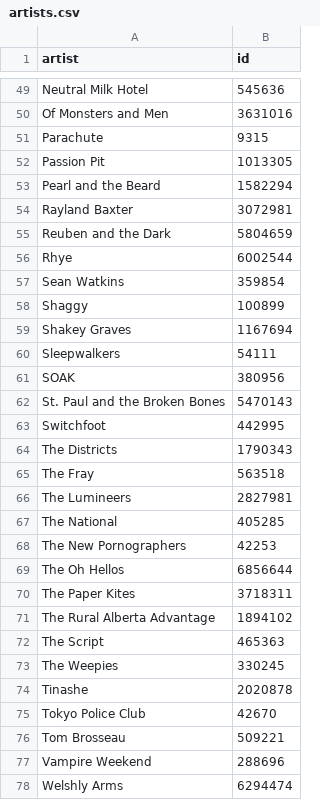
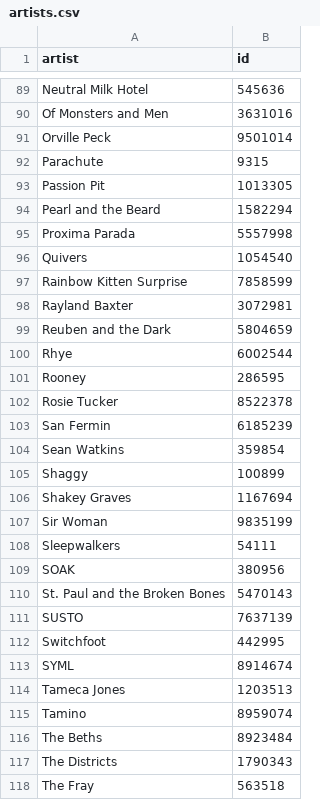
Before and after one commit to ben-tanen/songkick-popularity, a CSV file: data/artists.csv, drawn as a sheet; only a part is shown, gaps mark what is left out; the shorter side is filled out with more unchanged rows; the diff covers the shown part only.

```diff
--- a/data/artists.csv
+++ b/data/artists.csv
@@ -50,2 +90,3 @@ Neutral Milk Hotel,545636
 Of Monsters and Men,3631016
+Orville Peck,9501014
 Parachute,9315
@@ -53,2 +94,5 @@ Passion Pit,1013305
 Pearl and the Beard,1582294
+Proxima Parada,5557998
+Quivers,1054540
+Rainbow Kitten Surprise,7858599
 Rayland Baxter,3072981
@@ -56,2 +100,5 @@ Reuben and the Dark,5804659
 Rhye,6002544
+Rooney,286595
+Rosie Tucker,8522378
+San Fermin,6185239
 Sean Watkins,359854
@@ -59,2 +106,3 @@ Shaggy,100899
 Shakey Graves,1167694
+Sir Woman,9835199
 Sleepwalkers,54111
@@ -62,3 +110,8 @@ SOAK,380956
 St. Paul and the Broken Bones,5470143
+SUSTO,7637139
 Switchfoot,442995
+SYML,8914674
+Tameca Jones,1203513
+Tamino,8959074
+The Beths,8923484
 The Districts,1790343
```
Also changed, not shown: 43 added rows and 1 moved row elsewhere in this file, data/bt-concerts.csv, 3 other files.
